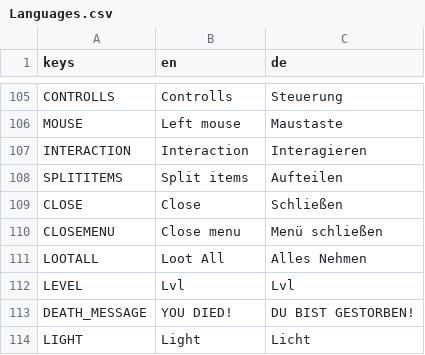
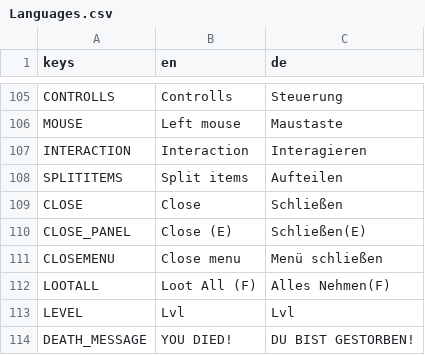
Before and after one commit to jensbeh/project-se-kassel-project-alpha, a CSV file: assets/language/Languages.csv, drawn as a sheet; only a part is shown, gaps mark what is left out; the shorter side is filled out with more unchanged rows.

```diff
--- a/assets/language/Languages.csv
+++ b/assets/language/Languages.csv
@@ -109,4 +109,5 @@ SPLITITEMS,Split items,Aufteilen
 CLOSE,Close,Schließen
+CLOSE_PANEL,Close (E),Schließen(E)
 CLOSEMENU,Close menu, Menü schließen
-LOOTALL,Loot All,Alles Nehmen
+LOOTALL,Loot All (F),Alles Nehmen(F)
 LEVEL,Lvl,Lvl
```
Also changed, not shown: 7 other files.
